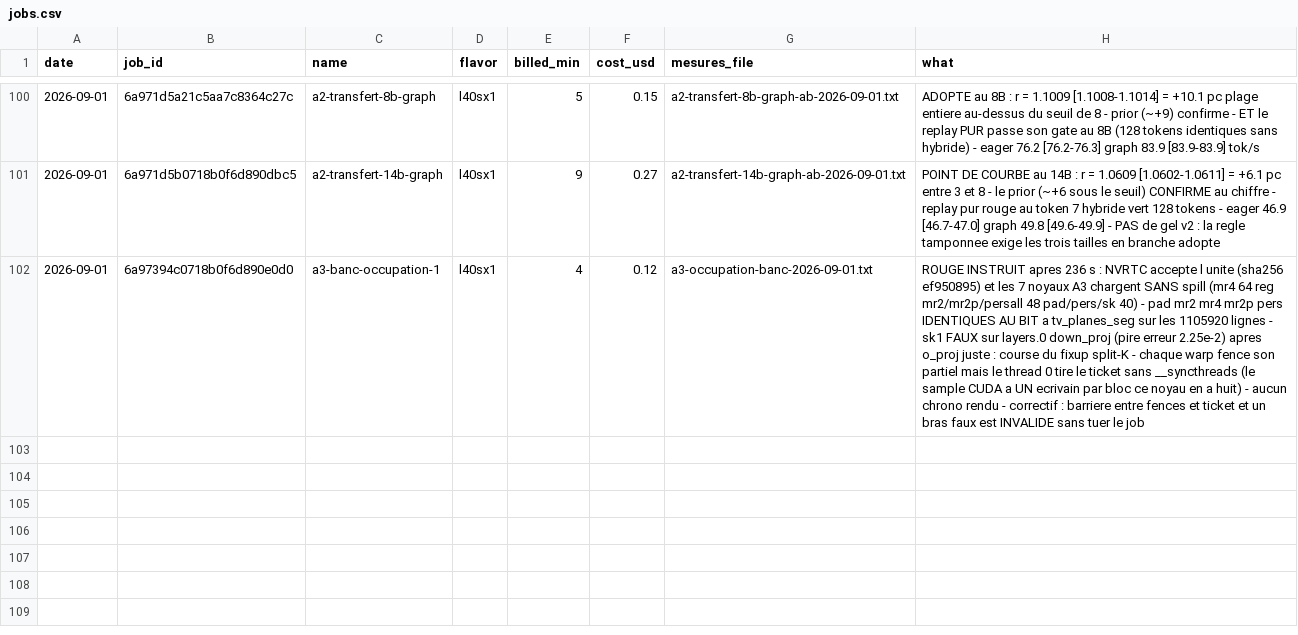
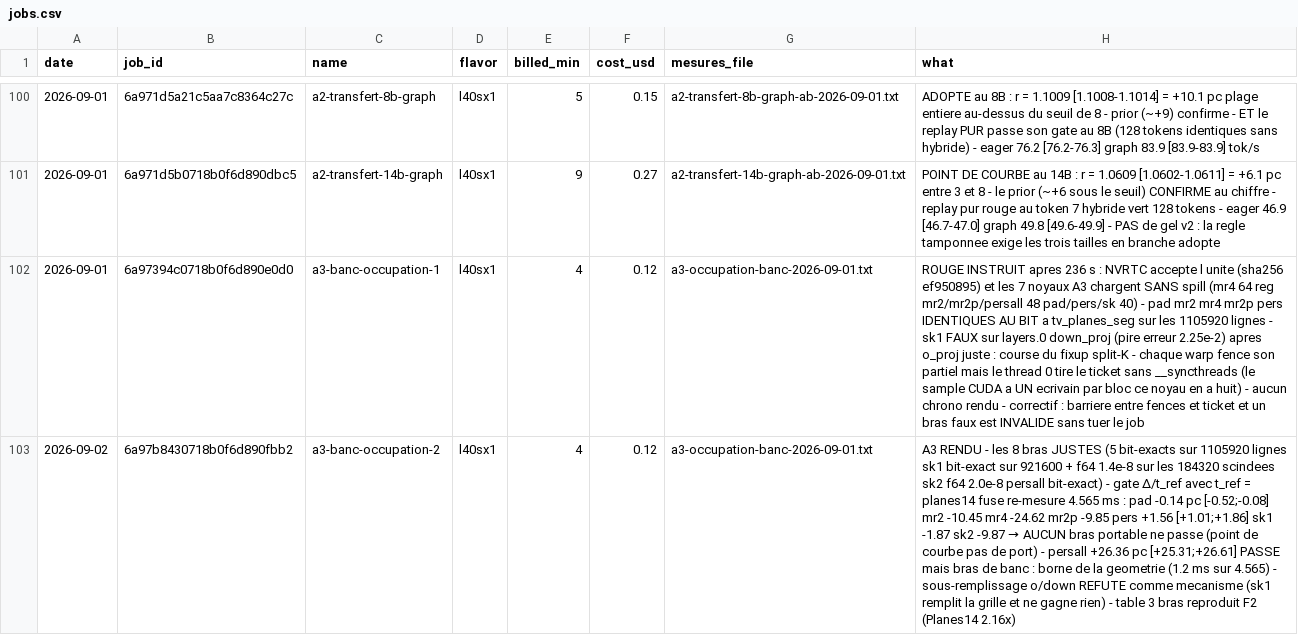
Before and after one commit to pjmalandrino/llvq, a CSV file: docs/data/jobs.csv, drawn as a sheet; only a part is shown, gaps mark what is left out; the diff names each change by its address in the sheet, - before the commit and + after, or states it on an @@ line.

```diff
--- a/docs/data/jobs.csv
+++ b/docs/data/jobs.csv
+row 103: 2026-09-02 | 6a97b8430718b0f6d890fbb2 | a3-banc-occupation-2 | l40sx1 | 4 | 0.12 | a3-occupation-banc-2026-09-01.txt | A3 RENDU - les 8 bras JUSTES (5 bit-exacts sur 1105920 lignes sk1 bit-exact sur 921600 + f64 1.4e-8 sur les 184320 scindees sk2 f64 2.0e-8 persall bit-exact) - gate Δ/t_ref avec t_ref = planes14 fuse re-mesure 4.565 ms : pad -0.14 pc [-0.52;-0.08] mr2 -10.45 mr4 -24.62 mr2p -9.85 pers +1.56 [+1.01;+1.86] sk1 -1.87 sk2 -9.87 → AUCUN bras portable ne passe (point de courbe pas de port) - persall +26.36 pc [+25.31;+26.61] PASSE mais bras de banc : borne de la geometrie (1.2 ms sur 4.565) - sous-remplissage o/down REFUTE comme mecanisme (sk1 remplit la grille et ne gagne rien) - table 3 bras reproduit F2 (Planes14 2.16x)
```
Also changed, not shown: 12 other files.
